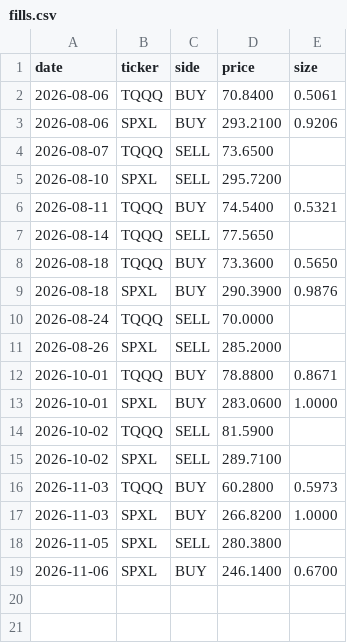
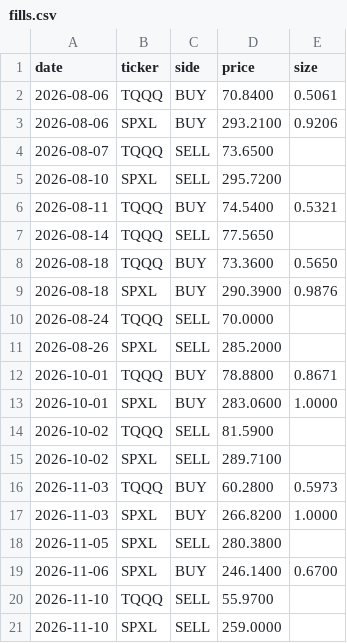
Before and after one commit to CazSyd/IBS-Strategy, a CSV file: data/fills.csv, drawn as a sheet; the diff names each change by its address in the sheet, - before the commit and + after, or states it on an @@ line.

```diff
--- a/data/fills.csv
+++ b/data/fills.csv
+row 20: 2026-11-10 | TQQQ | SELL | 55.9700
+row 21: 2026-11-10 | SPXL | SELL | 259.0000
```
Also changed, not shown: data/signals.csv.
